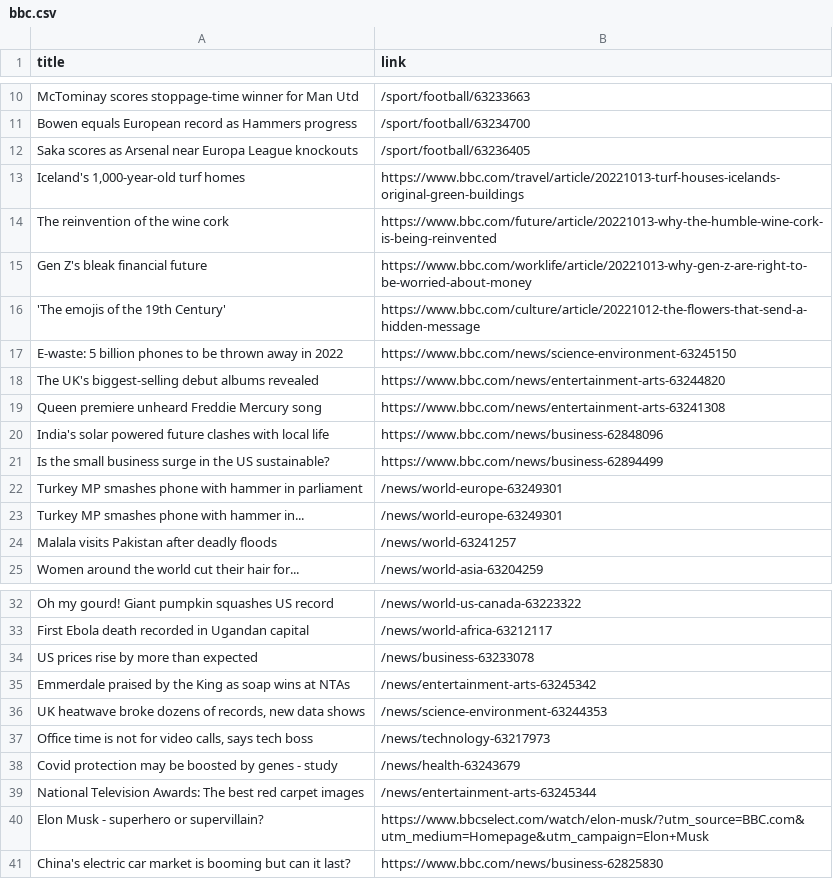
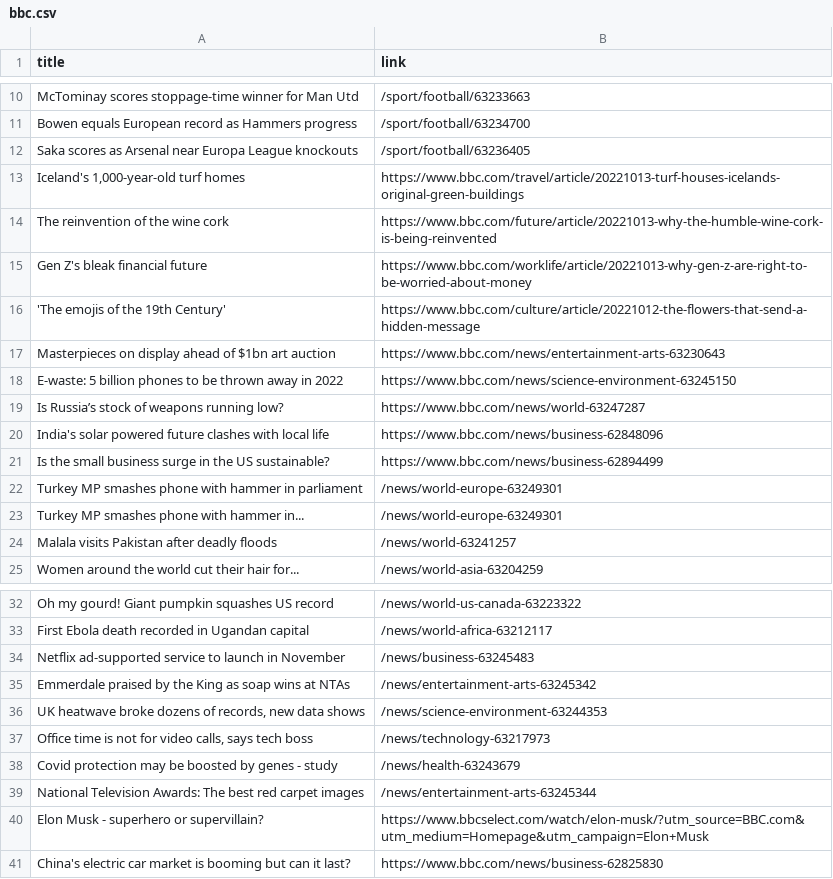
Before and after one commit to carolinaszv/automatic-scraper-bbc, a CSV file: bbc.csv, drawn as a sheet; only a part is shown, gaps mark what is left out; removed rows and columns are numbered as before the commit, all else as after; the diff names each change by its address in the sheet, - before the commit and + after, or states it on an @@ line.

```diff
--- a/bbc.csv
+++ b/bbc.csv
+row 17: Masterpieces on display ahead of $1bn art auction | https://www.bbc.com/news/entertainment-arts-63230643
-row 18: The UK's biggest-selling debut albums revealed | https://www.bbc.com/news/entertainment-arts-63244820
-row 19: Queen premiere unheard Freddie Mercury song | https://www.bbc.com/news/entertainment-arts-63241308
+row 19: Is Russia’s stock of weapons running low? | https://www.bbc.com/news/world-63247287
-row 34: US prices rise by more than expected | /news/business-63233078
+row 34: Netflix ad-supported service to launch in November | /news/business-63245483
```
